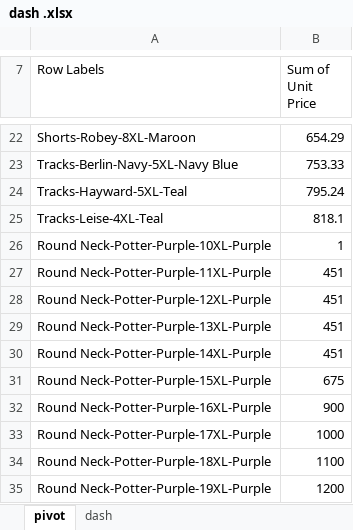
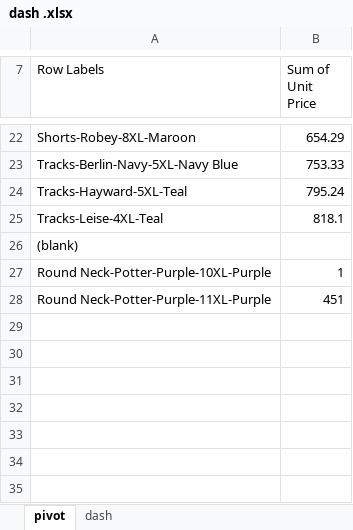
Before and after one commit to sanjaynew/Donovan, an Excel workbook: dash .xlsx, sheet pivot, drawn as a sheet; only a part is shown, gaps mark what is left out; values as stored, in another font and other column widths than the file's, no borders; removed rows and columns are numbered as before the commit, all else as after; the diff names each change by its address in the sheet, - before the commit and + after, or states it on an @@ line.

Commit message:
modified

```diff
--- a/dash .xlsx (sheet pivot)
+++ b/dash .xlsx (sheet pivot)
+row 26: (blank)
-row 28: Round Neck-Potter-Purple-12XL-Purple | 451
-row 29: Round Neck-Potter-Purple-13XL-Purple | 451
-row 30: Round Neck-Potter-Purple-14XL-Purple | 451
-row 31: Round Neck-Potter-Purple-15XL-Purple | 675
-row 32: Round Neck-Potter-Purple-16XL-Purple | 900
-row 33: Round Neck-Potter-Purple-17XL-Purple | 1000
-row 34: Round Neck-Potter-Purple-18XL-Purple | 1100
-row 35: Round Neck-Potter-Purple-19XL-Purple | 1200
```
Also changed, not shown: charts or pictures.
